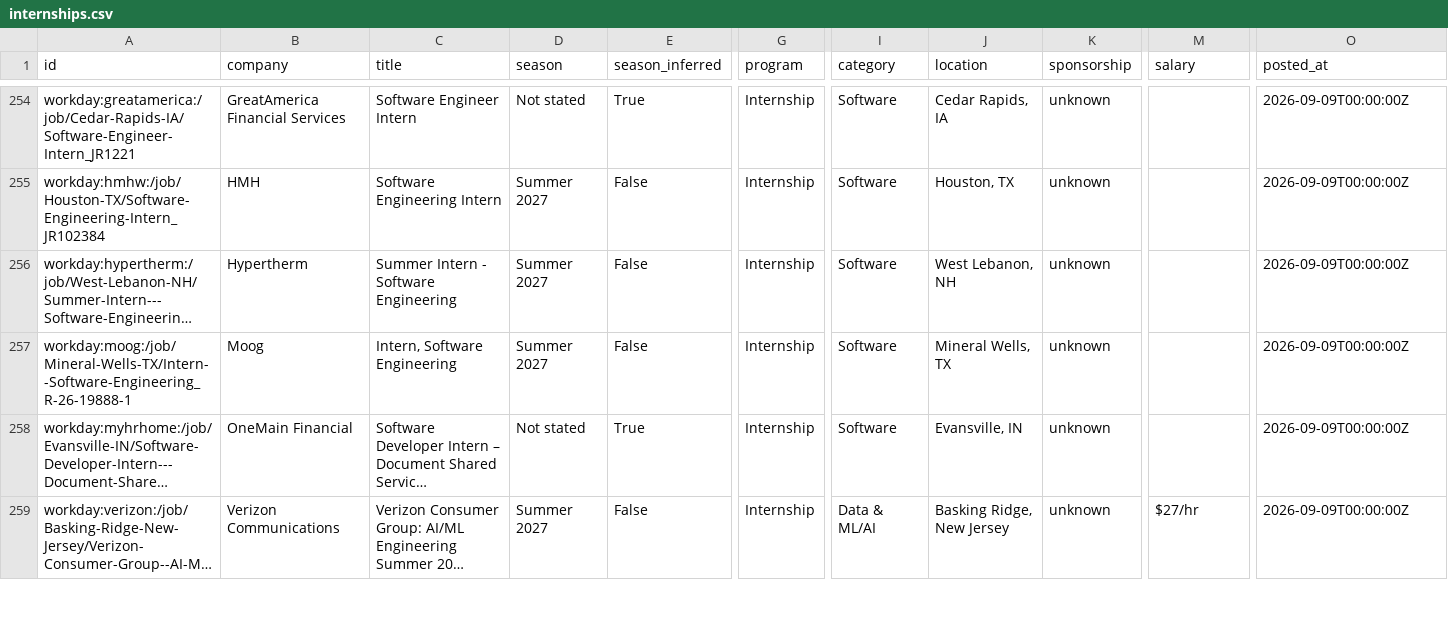
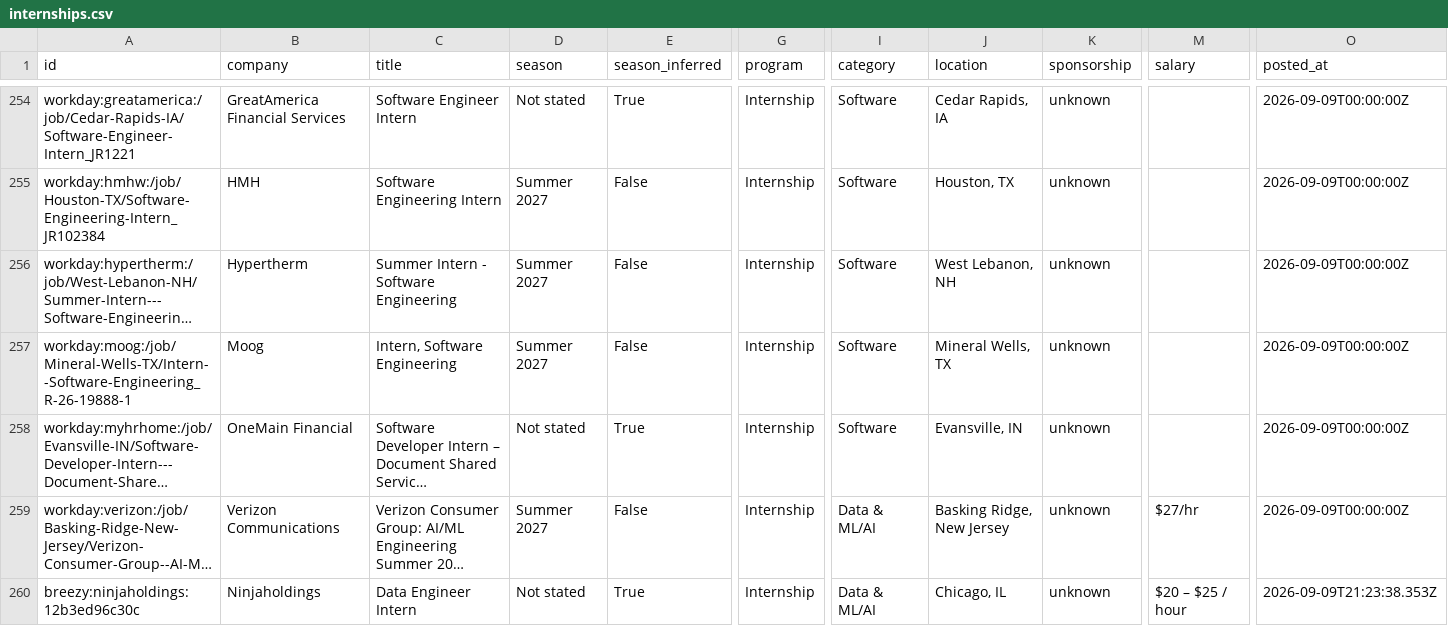
Before and after one commit to superasymmetry/internship-alerts, a CSV file: data/internships.csv, drawn as a sheet; only a part is shown, gaps mark what is left out; long unchanged cells end in …; rows hold the shown columns only; the diff covers the shown part only; the diff names each change by its address in the sheet, - before the commit and + after, or states it on an @@ line.

```diff
--- a/data/internships.csv
+++ b/data/internships.csv
+row 260: breezy:ninjaholdings:12b3ed96c30c | Ninjaholdings | Data Engineer Intern | Not stated | True | Internship | Data & ML/AI | Chicago, IL | unknown | $20 – $25 / hour | 2026-09-09T21:23:38.353Z
```
Also changed, not shown: 1 added row, 1 removed row and 1 edited cell elsewhere in this file, docs/internships.csv, 15 other files.
